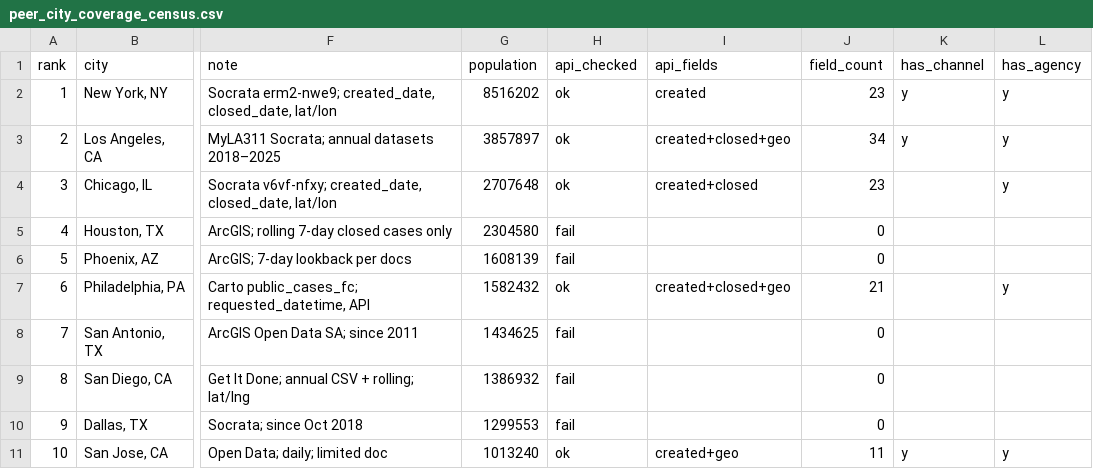
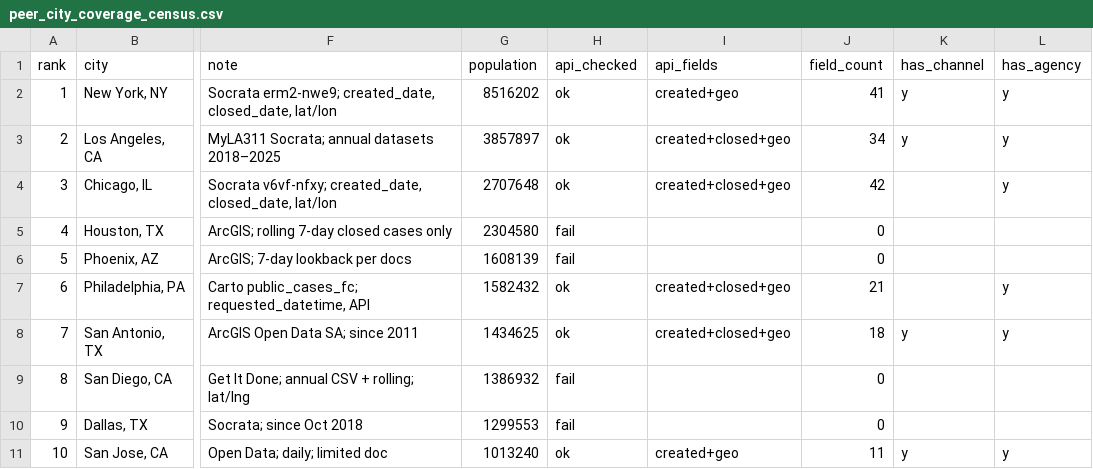
Before and after one commit to sadacca/balt311-service-equity, a CSV file: data/processed/peer_city_coverage_census.csv, drawn as a sheet; only a part is shown, gaps mark what is left out; the diff covers the shown part only; the diff names each change by its address in the sheet, - before the commit and + after, or states it on an @@ line.

```diff
--- a/data/processed/peer_city_coverage_census.csv
+++ b/data/processed/peer_city_coverage_census.csv
-I2 (api_fields): created
+I2 (api_fields): created+geo
-J2 (field_count): 23
+J2 (field_count): 41
-I4 (api_fields): created+closed
+I4 (api_fields): created+closed+geo
-J4 (field_count): 23
+J4 (field_count): 42
-H8 (api_checked): fail
+H8 (api_checked): ok
-I8 (api_fields): (empty)
+I8 (api_fields): created+closed+geo
-J8 (field_count): 0
+J8 (field_count): 18
-K8 (has_channel): (empty)
+K8 (has_channel): y
-L8 (has_agency): (empty)
+L8 (has_agency): y
```
Also changed, not shown: 9 edited cells elsewhere in this file.
